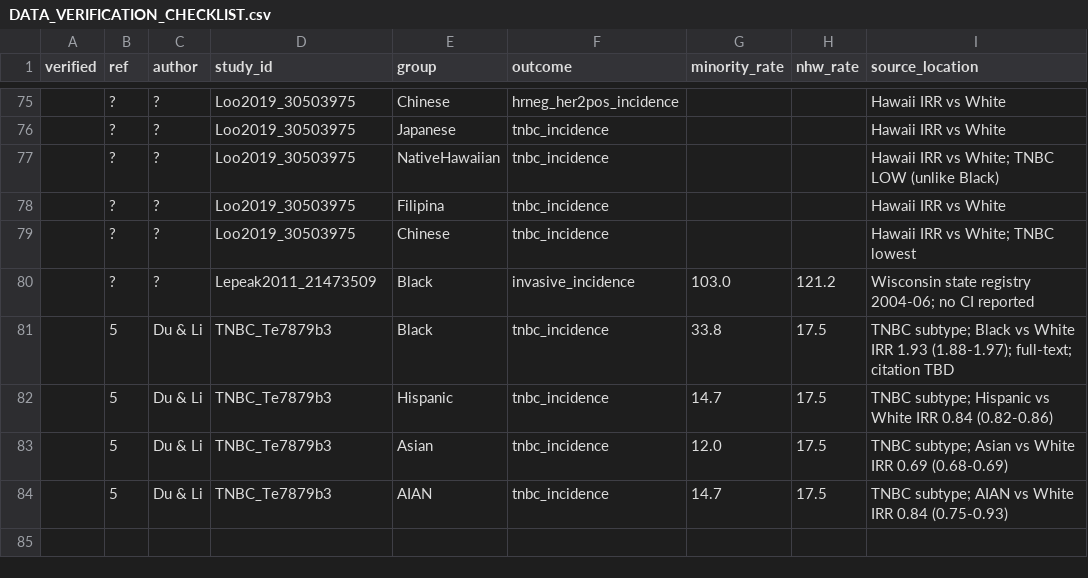
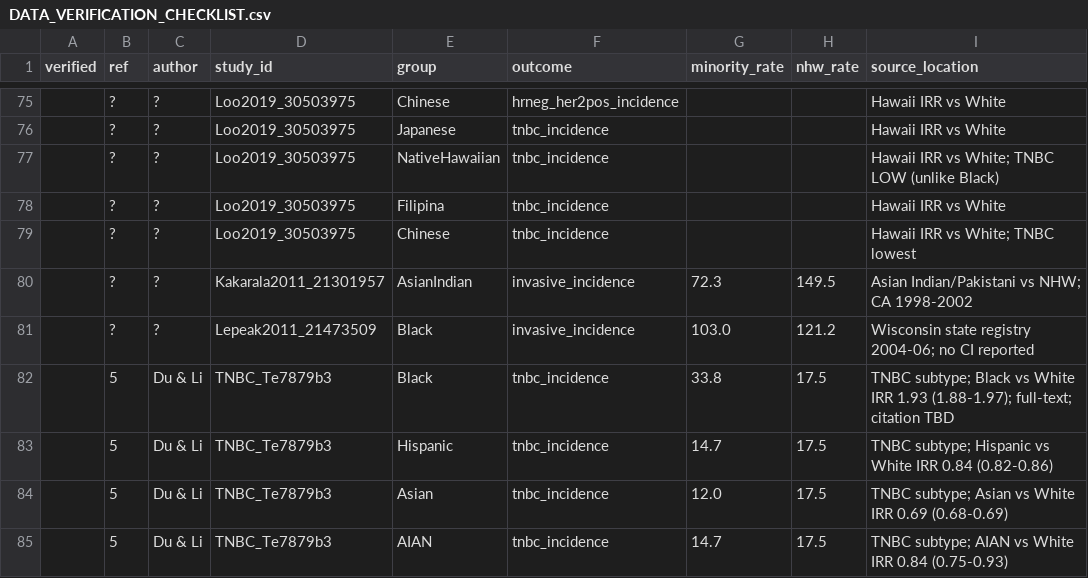
Before and after one commit to p16791918-lab/Meta, a CSV file: meta_agents/DATA_VERIFICATION_CHECKLIST.csv, drawn as a sheet; only a part is shown, gaps mark what is left out; the diff names each change by its address in the sheet, - before the commit and + after, or states it on an @@ line.

```diff
--- a/meta_agents/DATA_VERIFICATION_CHECKLIST.csv
+++ b/meta_agents/DATA_VERIFICATION_CHECKLIST.csv
+row 80:  | ? | ? | Kakarala2011_21301957 | AsianIndian | invasive_incidence | 72.3 | 149.5 | Asian Indian/Pakistani vs NHW; CA 1998-2002
```
Also changed, not shown: 20 other files.
